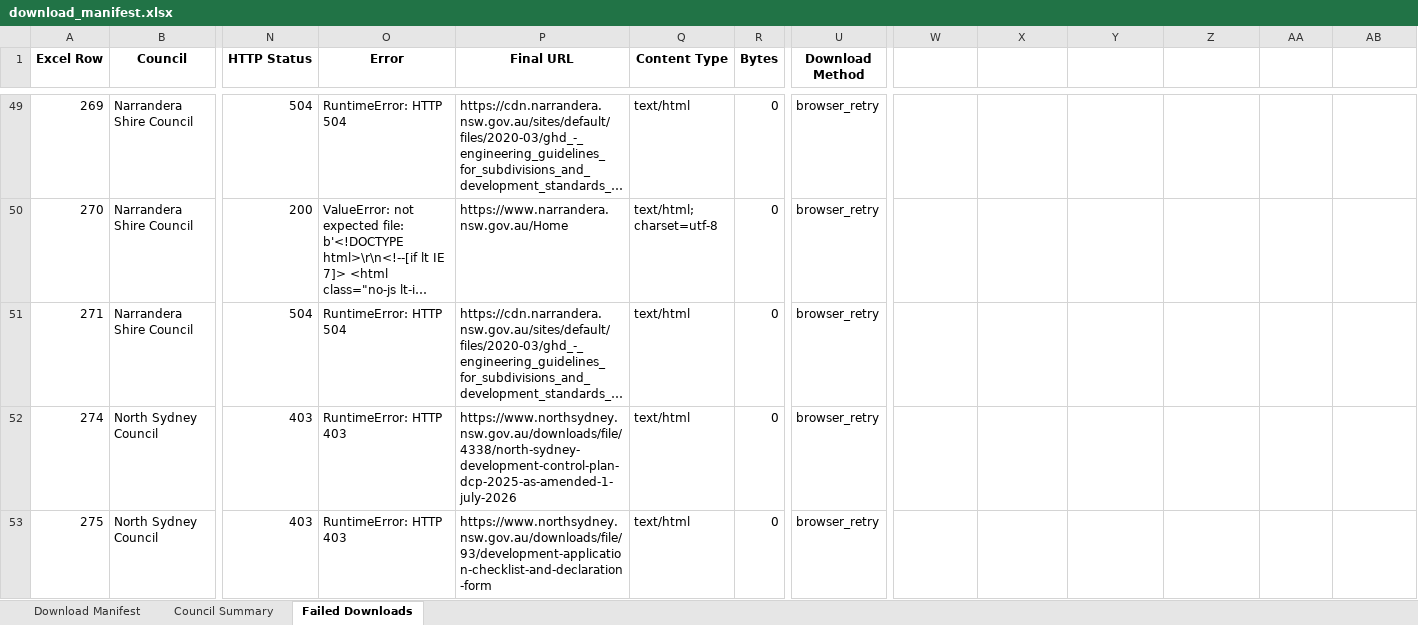
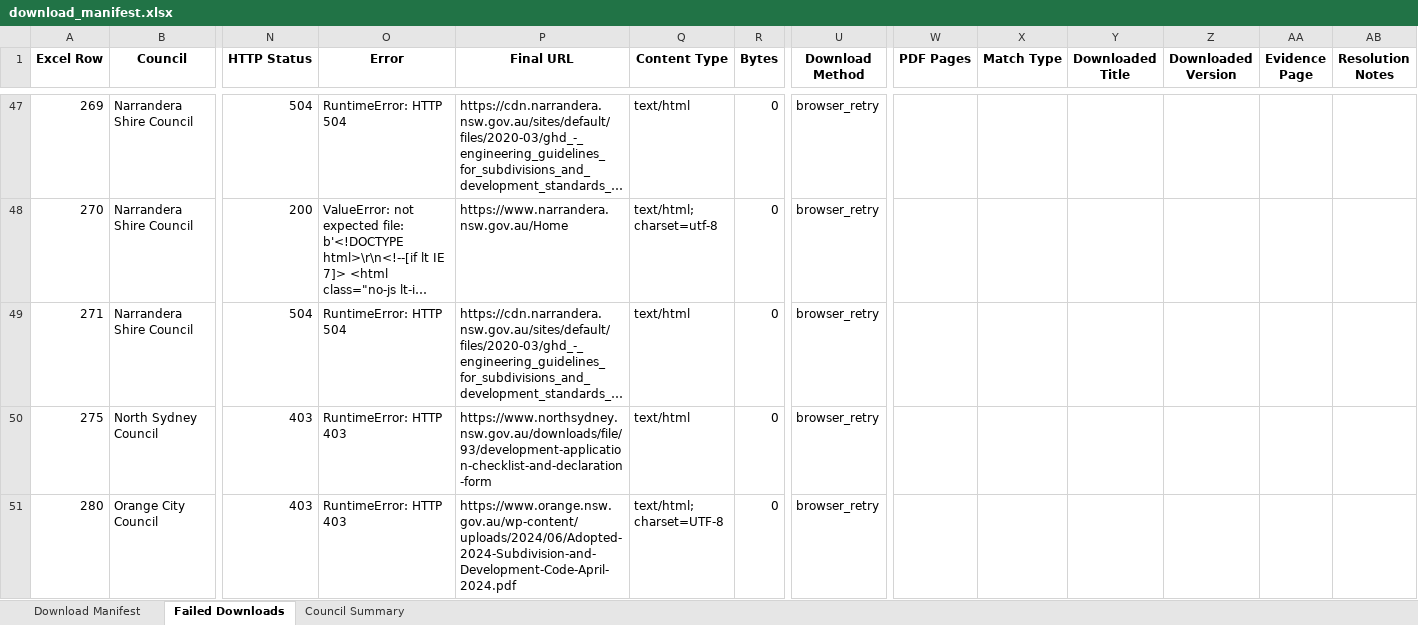
Before and after one commit to SSSKino/Misgendered-2026-FAIML, an Excel workbook: download_manifest.xlsx, sheet Failed Downloads, drawn as a sheet; only a part is shown, gaps mark what is left out; the shorter side is filled out with more unchanged rows; long unchanged cells end in …; values as stored, in another font and other column widths than the file's, no borders; rows hold the shown columns only; the diff covers the shown part only; the diff names each change by its address in the sheet, - before the commit and + after, or states it on an @@ line.

```diff
--- a/download_manifest.xlsx (sheet Failed Downloads)
+++ b/download_manifest.xlsx (sheet Failed Downloads)
@@ sheet tab order changed: Download Manifest | Failed Downloads | Council Summary @@
-W1: (empty)
+W1: PDF Pages
-X1: (empty)
+X1: Match Type
-Y1: (empty)
+Y1: Downloaded Title
-Z1: (empty)
+Z1: Downloaded Version
-AA1: (empty)
+AA1: Evidence Page
-AB1: (empty)
+AB1: Resolution Notes
-row 52: 274 | North Sydney Council | 403 | RuntimeError: HTTP 403 | https://www.northsydney.nsw.gov.au/downloads/file/4338/north-sydney-development-control-plan-dcp-2025-as-amended-1-july-2026 | text/html | 0 | browser_retry
```
Also changed, not shown: 3 removed rows elsewhere in this sheet, sheet Download Manifest, sheet Council Summary, 30 other files.
